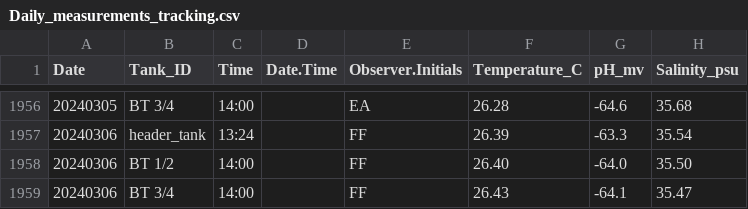
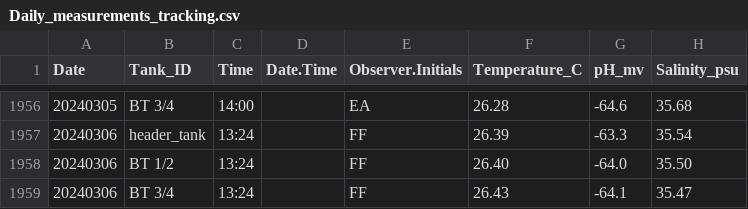
Before and after one commit to Putnam-Lab/CBLS_Wetlab, a CSV file: Data/Daily_measurements_tracking.csv, drawn as a sheet; only a part is shown, gaps mark what is left out; the diff names each change by its address in the sheet, - before the commit and + after, or states it on an @@ line.

Commit message:
Update Daily_measurements_tracking.csv

```diff
--- a/Data/Daily_measurements_tracking.csv
+++ b/Data/Daily_measurements_tracking.csv
-C1958:C1959 (Time): 14:00
+C1958:C1959 (Time): 13:24
```
